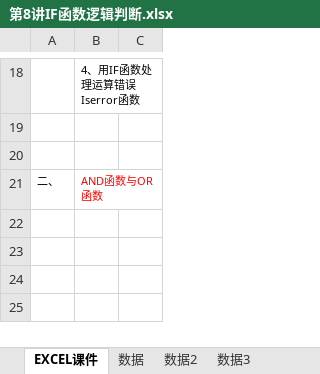
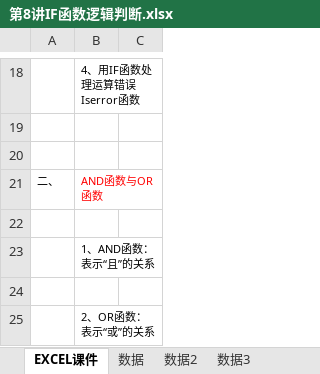
Before and after one commit to ChenJiahongfirst/xmind, an Excel workbook: Excel/8F函数逻辑判断/第8讲IF函数逻辑判断.xlsx, sheet EXCEL课件, drawn as a sheet; only a part is shown, gaps mark what is left out; values as stored, in another font and other column widths than the file's, no borders; charts and pictures not drawn; the diff names each change by its address in the sheet, - before the commit and + after, or states it on an @@ line.

```diff
--- a/Excel/8F函数逻辑判断/第8讲IF函数逻辑判断.xlsx (sheet EXCEL课件)
+++ b/Excel/8F函数逻辑判断/第8讲IF函数逻辑判断.xlsx (sheet EXCEL课件)
+row 22: (empty)
@@ row 23 unhidden:  | 1、AND函数：表示“且”的关系 @@
+row 24: (empty)
@@ row 25 unhidden:  | 2、OR函数：表示“或”的关系 @@
```
Also changed, not shown: sheet 数据3, sheet 数据2, charts or pictures, 4 other files.
